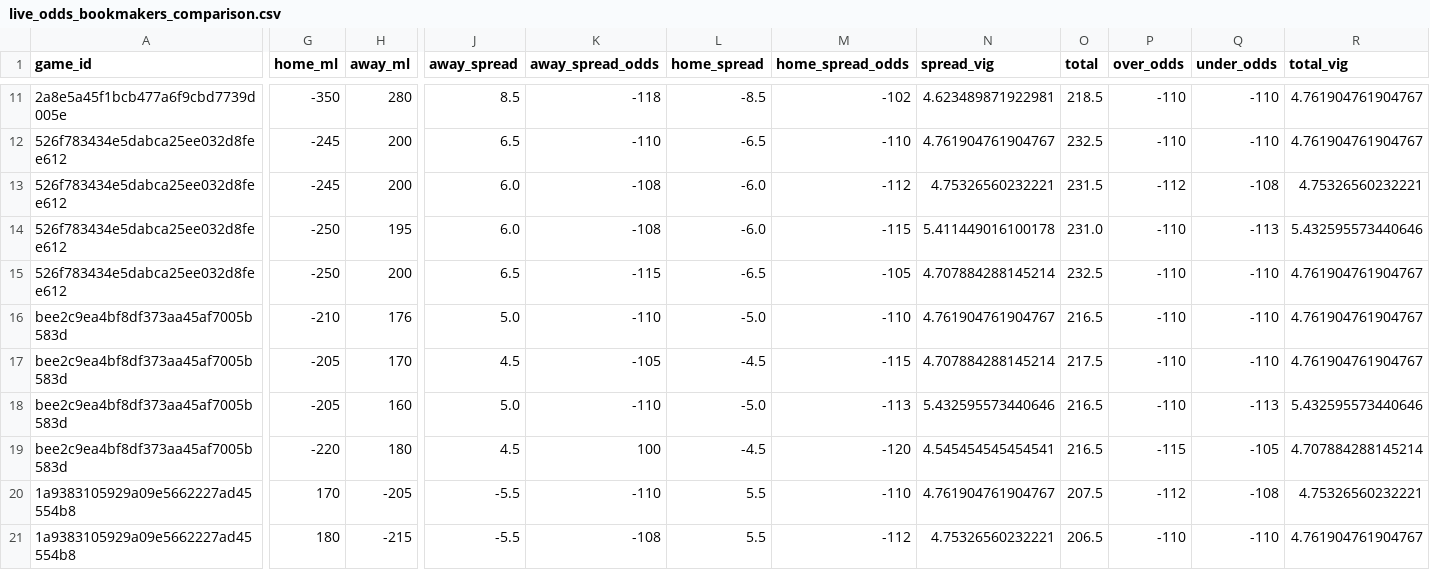
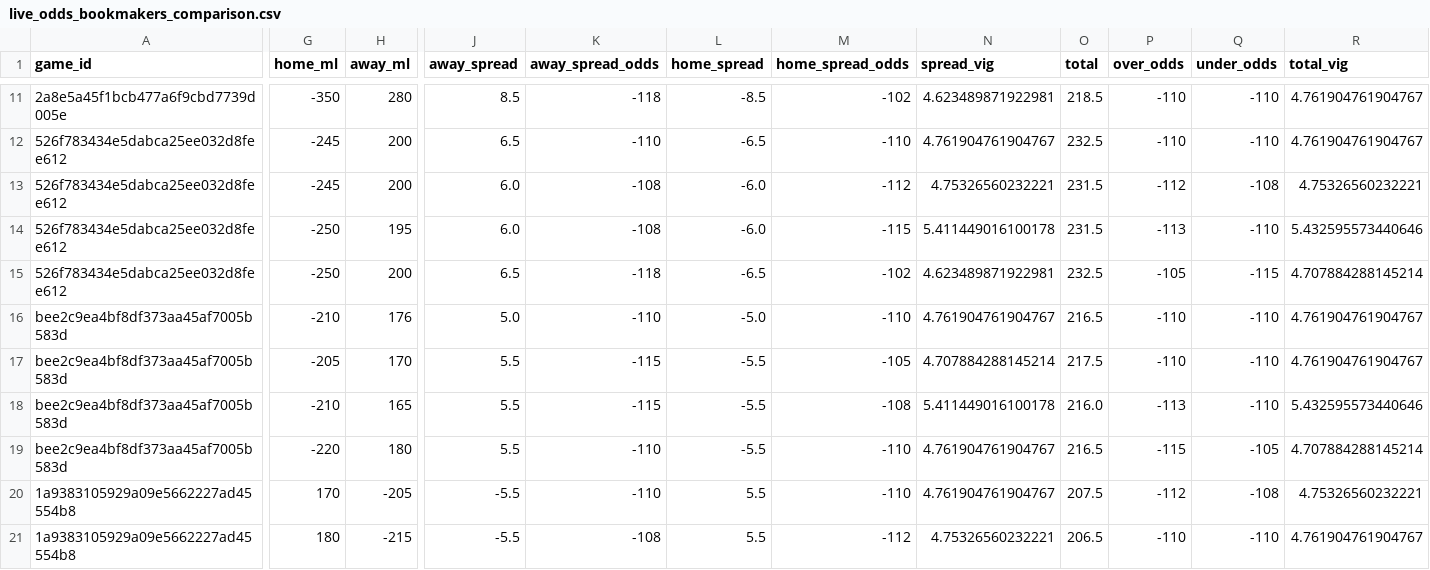
Before and after one commit to missionfromdog/bball-prediction, a CSV file: data/betting/live_odds_bookmakers_comparison.csv, drawn as a sheet; only a part is shown, gaps mark what is left out; the diff covers the shown part only; the diff names each change by its address in the sheet, - before the commit and + after, or states it on an @@ line.

```diff
--- a/data/betting/live_odds_bookmakers_comparison.csv
+++ b/data/betting/live_odds_bookmakers_comparison.csv
-O14 (total): 231.0
+O14 (total): 231.5
-P14 (over_odds): -110
+P14 (over_odds): -113
-Q14 (under_odds): -113
+Q14 (under_odds): -110
-K15 (away_spread_odds): -115
+K15 (away_spread_odds): -118
-M15 (home_spread_odds): -105
+M15 (home_spread_odds): -102
-N15 (spread_vig): 4.707884288145214
+N15 (spread_vig): 4.623489871922981
-P15 (over_odds): -110
+P15 (over_odds): -105
-Q15 (under_odds): -110
+Q15 (under_odds): -115
-R15 (total_vig): 4.761904761904767
+R15 (total_vig): 4.707884288145214
-J17 (away_spread): 4.5
+J17 (away_spread): 5.5
-K17 (away_spread_odds): -105
+K17 (away_spread_odds): -115
-L17 (home_spread): -4.5
+L17 (home_spread): -5.5
-M17 (home_spread_odds): -115
+M17 (home_spread_odds): -105
-G18 (home_ml): -205
+G18 (home_ml): -210
-H18 (away_ml): 160
+H18 (away_ml): 165
-J18 (away_spread): 5.0
+J18 (away_spread): 5.5
-K18 (away_spread_odds): -110
+K18 (away_spread_odds): -115
-L18 (home_spread): -5.0
+L18 (home_spread): -5.5
-M18 (home_spread_odds): -113
+M18 (home_spread_odds): -108
-N18 (spread_vig): 5.432595573440646
+N18 (spread_vig): 5.411449016100178
-O18 (total): 216.5
+O18 (total): 216.0
-P18 (over_odds): -110
+P18 (over_odds): -113
-Q18 (under_odds): -113
+Q18 (under_odds): -110
-J19 (away_spread): 4.5
+J19 (away_spread): 5.5
-K19 (away_spread_odds): 100
+K19 (away_spread_odds): -110
-L19 (home_spread): -4.5
+L19 (home_spread): -5.5
-M19 (home_spread_odds): -120
+M19 (home_spread_odds): -110
-N19 (spread_vig): 4.545454545454541
+N19 (spread_vig): 4.761904761904767
```
Also changed, not shown: 73 edited cells elsewhere in this file, data/betting/live_odds_latest.csv, data/betting/live_odds_vegas_format.csv.
